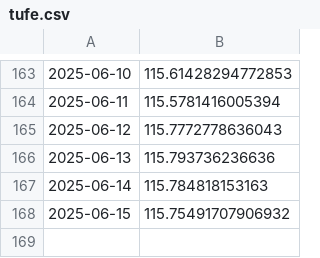
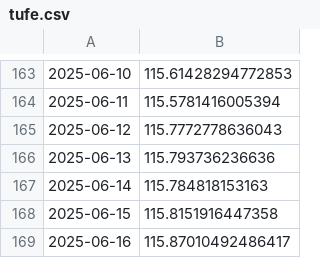
Before and after one commit to kaboya19/webtufedata, a CSV file: data/tufe.csv, drawn as a sheet; only a part is shown, gaps mark what is left out.

```diff
--- a/data/tufe.csv
+++ b/data/tufe.csv
@@ -167,2 +167,3 @@
 2025-06-14,115.784818153163
-2025-06-15,115.75491707906932
+2025-06-15,115.8151916447358
+2025-06-16,115.87010492486417
```
Also changed, not shown: data/gruplar_int.csv, data/harcamagrupları.csv, 7 other files.
